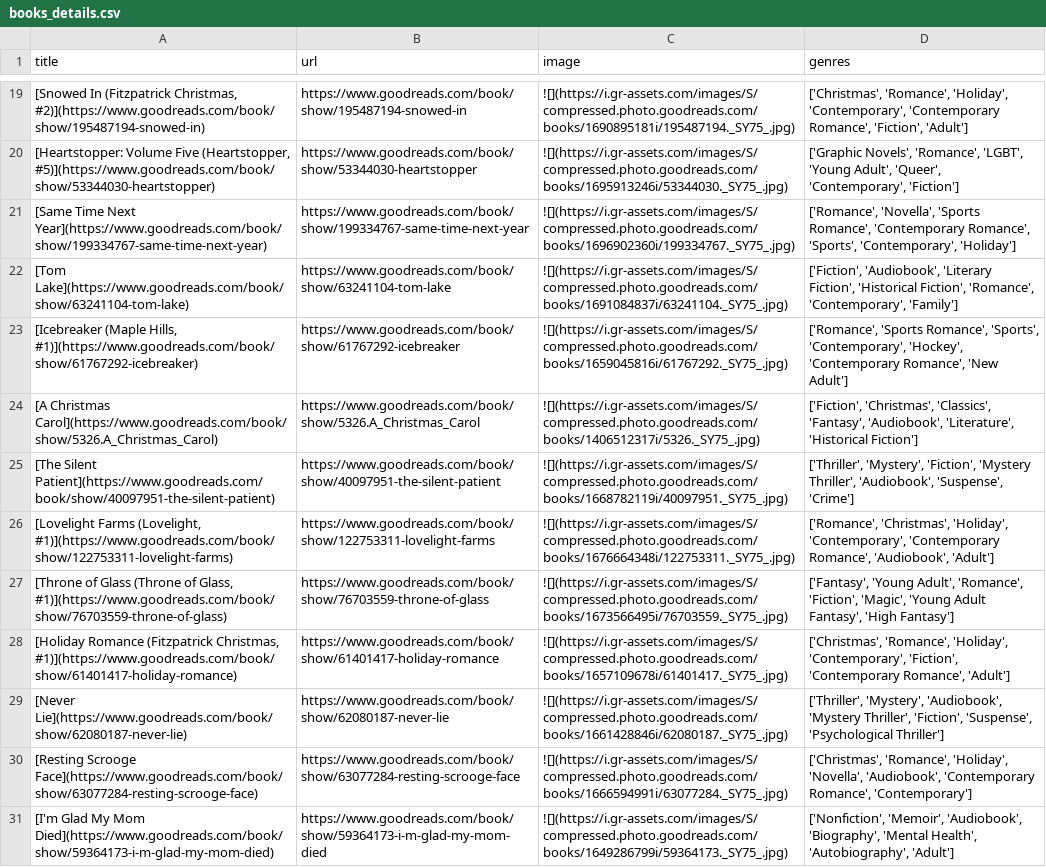
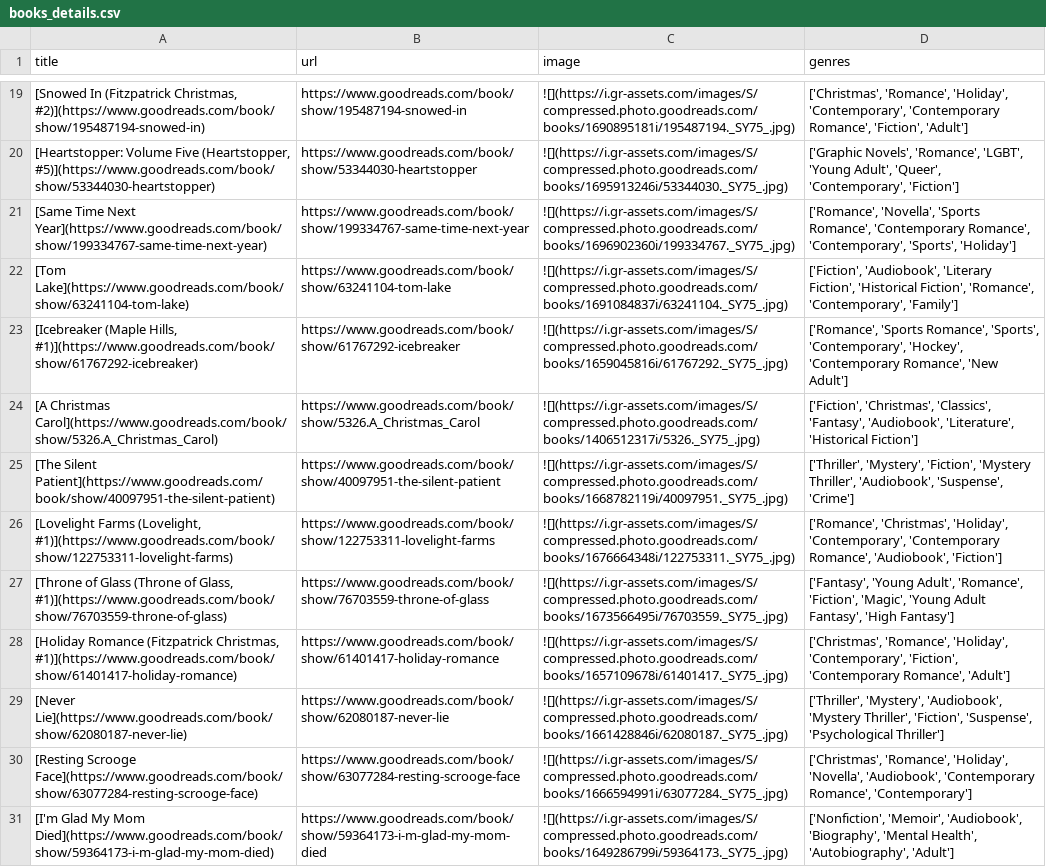
Before and after one commit to meghnadbose/Goodreads_Auto-updating_Website_Project, a CSV file: books_details.csv, drawn as a sheet; only a part is shown, gaps mark what is left out.

```diff
--- a/books_details.csv
+++ b/books_details.csv
@@ -20,3 +20,3 @@ title,url,image,genres
 "[Heartstopper: Volume Five (Heartstopper, #5)](https://www.goodreads.com/book/show/53344030-heartstopper)",https://www.goodreads.com/book/show/53344030-heartstopper,![](https://i.gr-assets.com/images/S/compressed.photo.goodreads.com/books/1695913246i/53344030._SY75_.jpg),"['Graphic Novels', 'Romance', 'LGBT', 'Young Adult', 'Queer', 'Contemporary', 'Fiction']"
-[Same Time Next Year](https://www.goodreads.com/book/show/199334767-same-time-next-year),https://www.goodreads.com/book/show/199334767-same-time-next-year,![](https://i.gr-assets.com/images/S/compressed.photo.goodreads.com/books/1696902360i/199334767._SY75_.jpg),"['Romance', 'Novella', 'Sports Romance', 'Contemporary Romance', 'Sports', 'Contemporary', 'Holiday']"
+[Same Time Next Year](https://www.goodreads.com/book/show/199334767-same-time-next-year),https://www.goodreads.com/book/show/199334767-same-time-next-year,![](https://i.gr-assets.com/images/S/compressed.photo.goodreads.com/books/1696902360i/199334767._SY75_.jpg),"['Romance', 'Novella', 'Sports Romance', 'Contemporary Romance', 'Contemporary', 'Sports', 'Holiday']"
 [Tom Lake](https://www.goodreads.com/book/show/63241104-tom-lake),https://www.goodreads.com/book/show/63241104-tom-lake,![](https://i.gr-assets.com/images/S/compressed.photo.goodreads.com/books/1691084837i/63241104._SY75_.jpg),"['Fiction', 'Audiobook', 'Literary Fiction', 'Historical Fiction', 'Romance', 'Contemporary', 'Family']"
@@ -25,3 +25,3 @@ title,url,image,genres
 [The Silent Patient](https://www.goodreads.com/book/show/40097951-the-silent-patient),https://www.goodreads.com/book/show/40097951-the-silent-patient,![](https://i.gr-assets.com/images/S/compressed.photo.goodreads.com/books/1668782119i/40097951._SY75_.jpg),"['Thriller', 'Mystery', 'Fiction', 'Mystery Thriller', 'Audiobook', 'Suspense', 'Crime']"
-"[Lovelight Farms (Lovelight, #1)](https://www.goodreads.com/book/show/122753311-lovelight-farms)",https://www.goodreads.com/book/show/122753311-lovelight-farms,![](https://i.gr-assets.com/images/S/compressed.photo.goodreads.com/books/1676664348i/122753311._SY75_.jpg),"['Romance', 'Christmas', 'Holiday', 'Contemporary', 'Contemporary Romance', 'Audiobook', 'Adult']"
+"[Lovelight Farms (Lovelight, #1)](https://www.goodreads.com/book/show/122753311-lovelight-farms)",https://www.goodreads.com/book/show/122753311-lovelight-farms,![](https://i.gr-assets.com/images/S/compressed.photo.goodreads.com/books/1676664348i/122753311._SY75_.jpg),"['Romance', 'Christmas', 'Holiday', 'Contemporary', 'Contemporary Romance', 'Audiobook', 'Fiction']"
 "[Throne of Glass (Throne of Glass, #1)](https://www.goodreads.com/book/show/76703559-throne-of-glass)",https://www.goodreads.com/book/show/76703559-throne-of-glass,![](https://i.gr-assets.com/images/S/compressed.photo.goodreads.com/books/1673566495i/76703559._SY75_.jpg),"['Fantasy', 'Young Adult', 'Romance', 'Fiction', 'Magic', 'Young Adult Fantasy', 'High Fantasy']"
```
